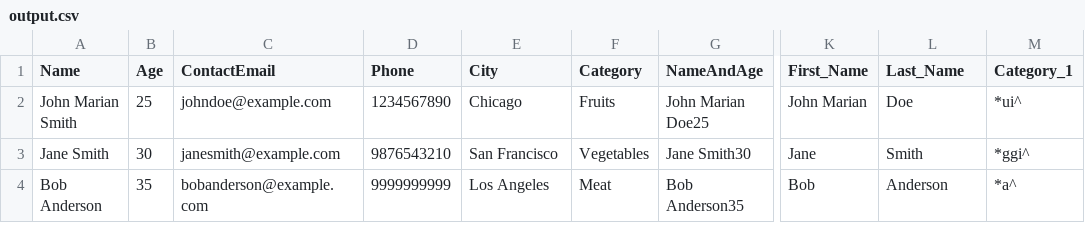
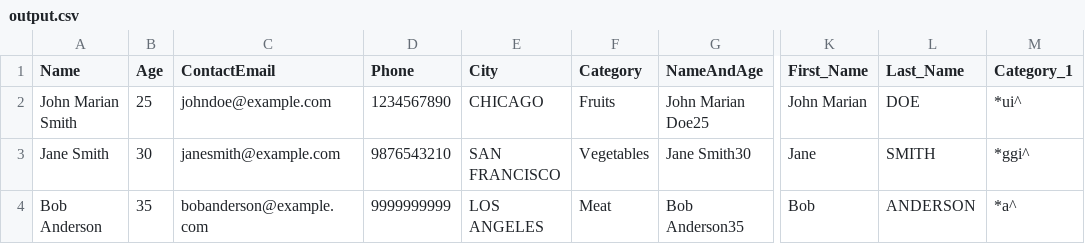
Before and after one commit to ongbt/ETL, a CSV file: output.csv, drawn as a sheet; only a part is shown, gaps mark what is left out; the diff names each change by its address in the sheet, - before the commit and + after, or states it on an @@ line.

```diff
--- a/output.csv
+++ b/output.csv
-E2 (City): Chicago
+E2 (City): CHICAGO
-L2 (Last_Name): Doe
+L2 (Last_Name): DOE
-E3 (City): San Francisco
+E3 (City): SAN FRANCISCO
-L3 (Last_Name): Smith
+L3 (Last_Name): SMITH
-E4 (City): Los Angeles
+E4 (City): LOS ANGELES
-L4 (Last_Name): Anderson
+L4 (Last_Name): ANDERSON
```
Also changed, not shown: 2 other files.
